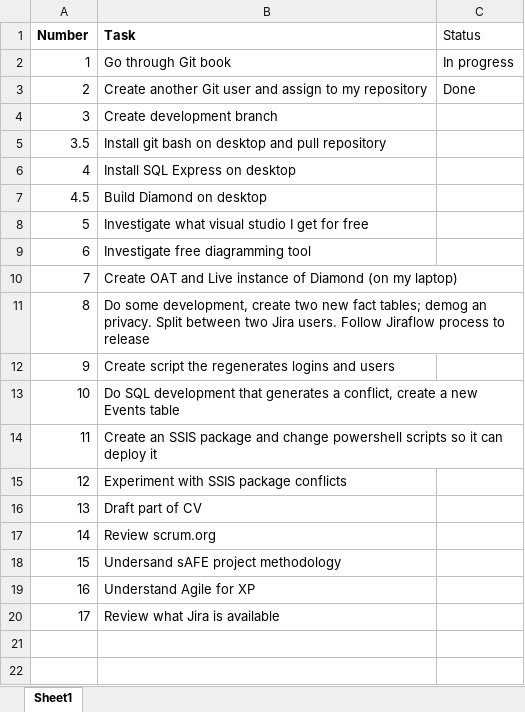
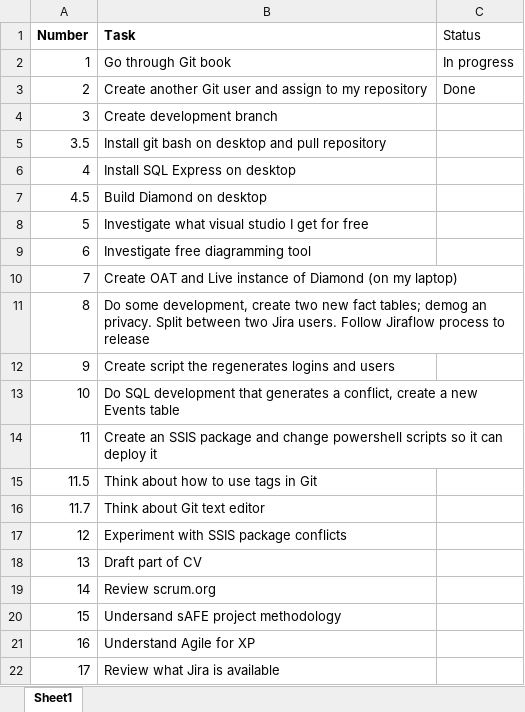
Before and after one commit to JosephSteelePerkins/MarTech, an Excel workbook: Stuff/My Tasks.xlsx, sheet Sheet1, drawn as a sheet; values as stored, in another font and other column widths than the file's, no borders; the diff names each change by its address in the sheet, - before the commit and + after, or states it on an @@ line.

Commit message:
Update to MyTasks

```diff
--- a/Stuff/My Tasks.xlsx (sheet Sheet1)
+++ b/Stuff/My Tasks.xlsx (sheet Sheet1)
+row 15: 11.5 | Think about how to use tags in Git
+row 16: 11.7 | Think about Git text editor
```
